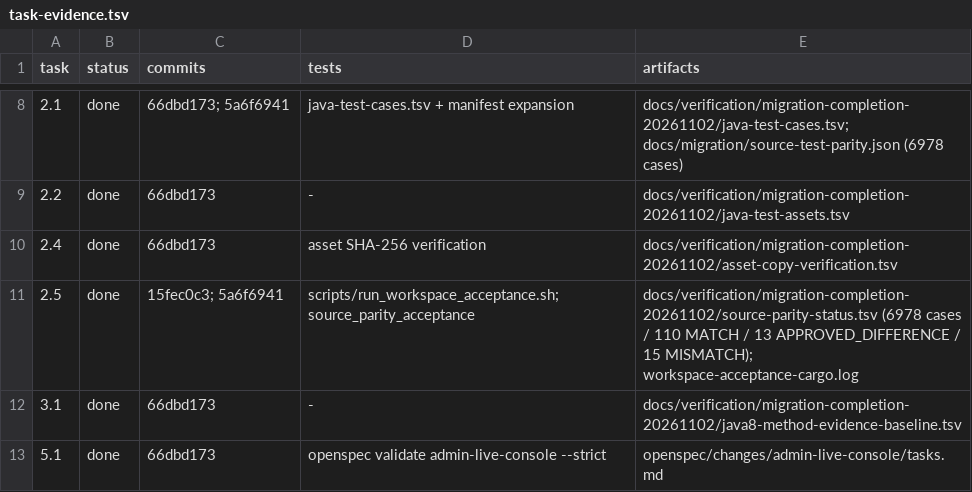
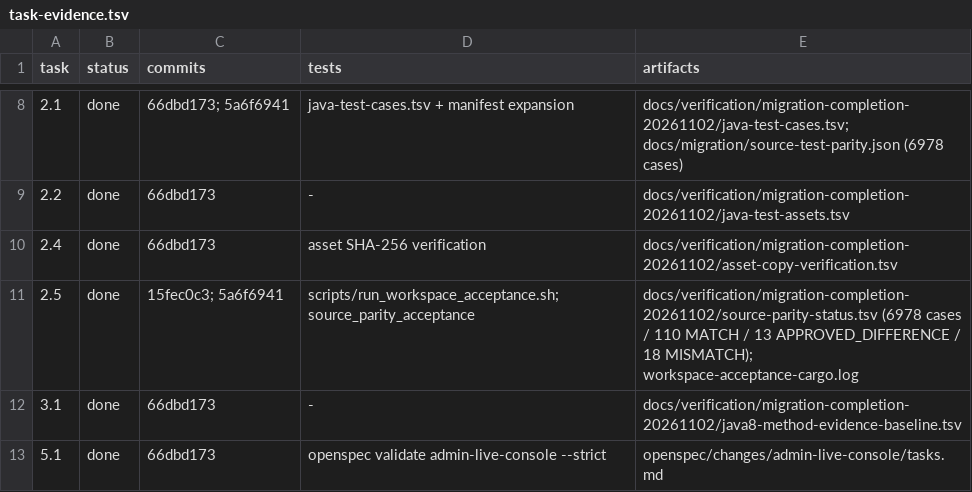
Before and after one commit to easy-4-rust/druid-rust, a TSV file: docs/verification/migration-completion-20261102/task-evidence.tsv, drawn as a sheet; only a part is shown, gaps mark what is left out.

Commit message:
feat(parity): map Wall comment cases
Comment rejection matches Java checkValid for Oracle/MySQL/SQLServer, but WallProvider lacks commentDenyStat, so the denyCount assertion is not preserved. Record three MISMATCH entries. Report: 110 MATCH / 13 APPROVED_DIFFERENCE / 18 MISMATCH / 6837 NOT_RUN.

```diff
--- a/docs/verification/migration-completion-20261102/task-evidence.tsv
+++ b/docs/verification/migration-completion-20261102/task-evidence.tsv
@@ -10,3 +10,3 @@ task	status	commits	tests	artifacts
 2.4	done	66dbd173	asset SHA-256 verification	docs/verification/migration-completion-20261102/asset-copy-verification.tsv
-2.5	done	15fec0c3; 5a6f6941	scripts/run_workspace_acceptance.sh; source_parity_acceptance	docs/verification/migration-completion-20261102/source-parity-status.tsv (6978 cases / 110 MATCH / 13 APPROVED_DIFFERENCE / 15 MISMATCH); workspace-acceptance-cargo.log
+2.5	done	15fec0c3; 5a6f6941	scripts/run_workspace_acceptance.sh; source_parity_acceptance	docs/verification/migration-completion-20261102/source-parity-status.tsv (6978 cases / 110 MATCH / 13 APPROVED_DIFFERENCE / 18 MISMATCH); workspace-acceptance-cargo.log
 3.1	done	66dbd173	-	docs/verification/migration-completion-20261102/java8-method-evidence-baseline.tsv
```
Also changed, not shown: 6 other files.
